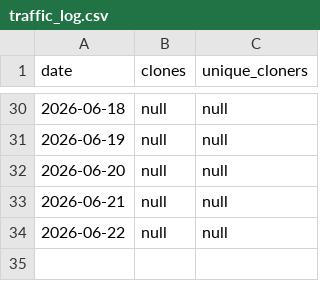
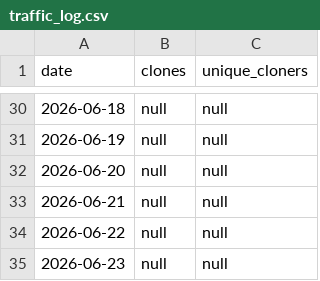
Before and after one commit to umr-amap/cafriplotsR, a CSV file: traffic_log.csv, drawn as a sheet; only a part is shown, gaps mark what is left out.

```diff
--- a/traffic_log.csv
+++ b/traffic_log.csv
@@ -34 +34,2 @@ date,clones,unique_cloners
 2026-06-22,null,null
+2026-06-23,null,null
```
